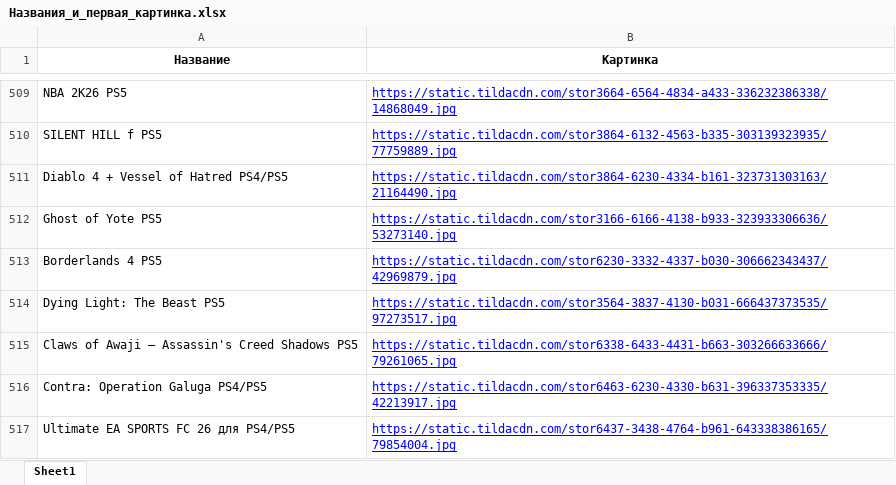
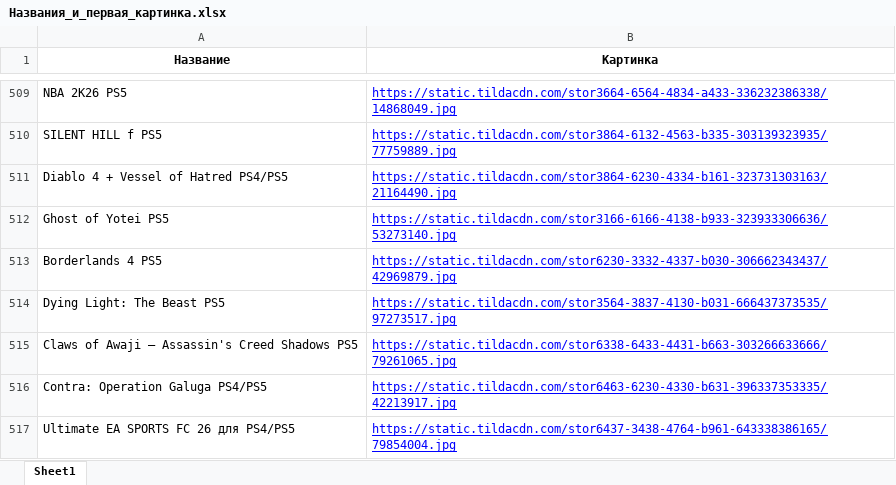
Before and after one commit to chekoli911/training-timer, an Excel workbook: Названия_и_первая_картинка.xlsx, sheet Sheet1, drawn as a sheet; only a part is shown, gaps mark what is left out; values as stored, in another font and other column widths than the file's, no borders; the diff names each change by its address in the sheet, - before the commit and + after, or states it on an @@ line.

Commit message:
Add files via upload

```diff
--- a/Названия_и_первая_картинка.xlsx (sheet Sheet1)
+++ b/Названия_и_первая_картинка.xlsx (sheet Sheet1)
-A512 (Название): Ghost of Yote PS5
+A512 (Название): Ghost of Yotei PS5
```
